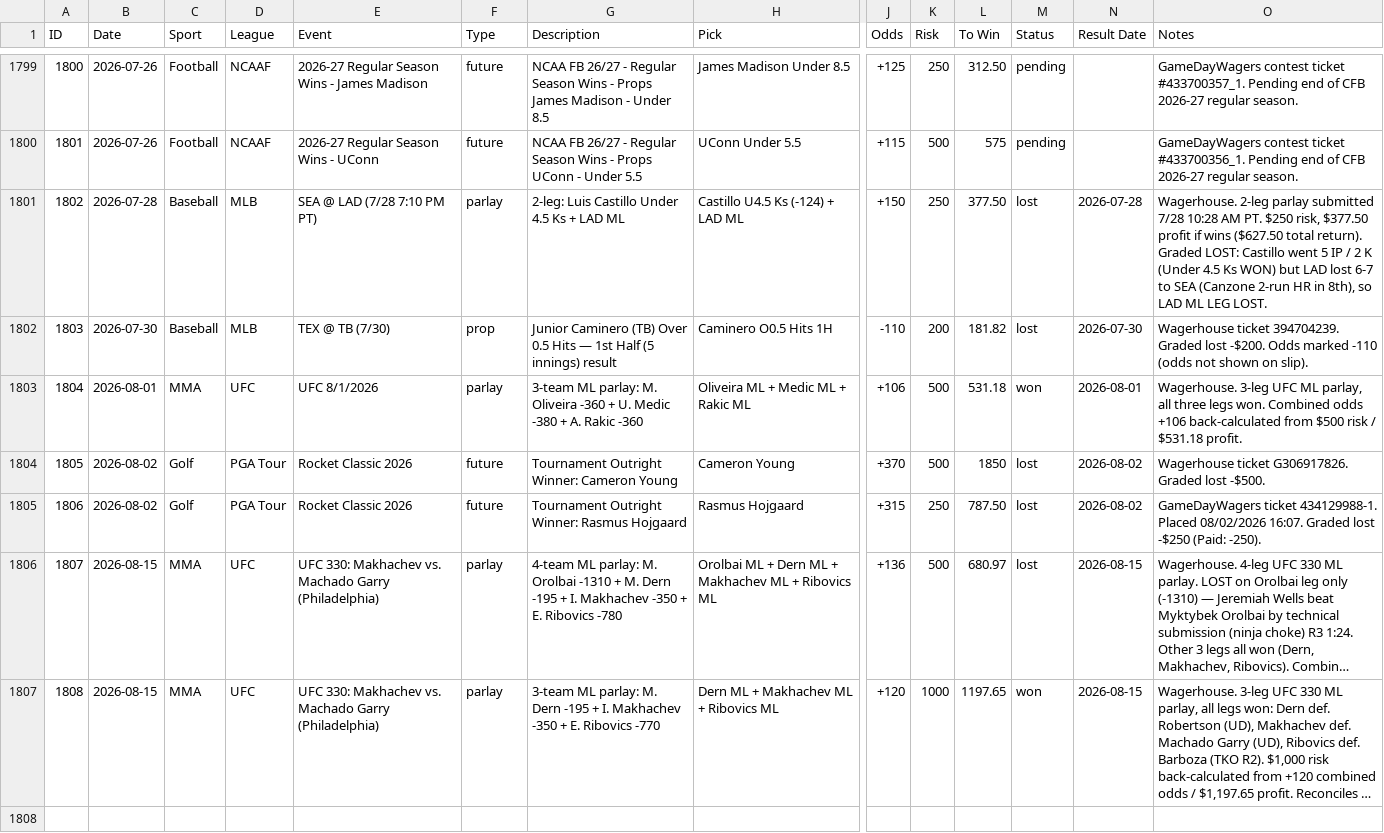
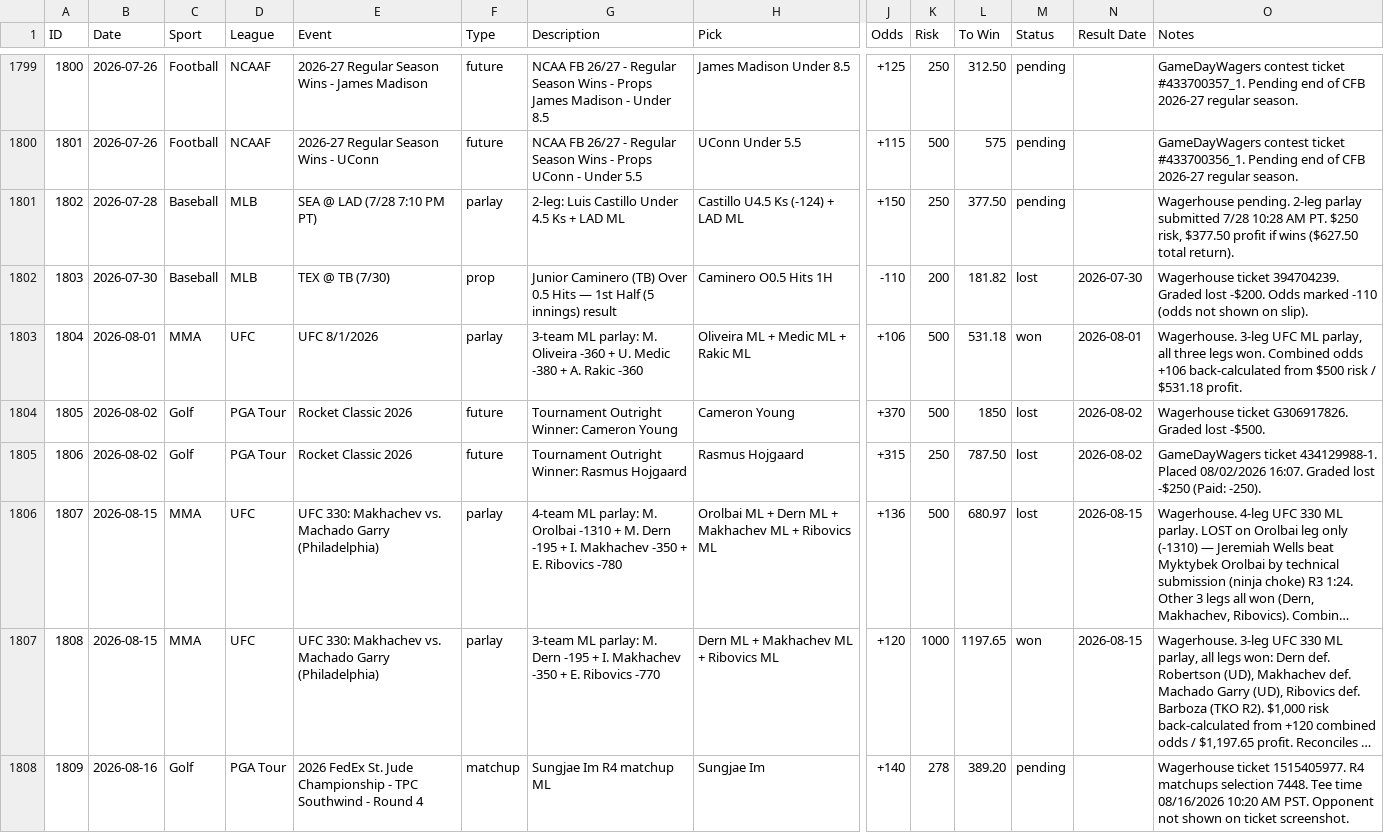
Before and after one commit to nritchey23-a11y/bet-tracker, a CSV file: bets.csv, drawn as a sheet; only a part is shown, gaps mark what is left out; long unchanged cells end in …; rows hold the shown columns only; the diff names each change by its address in the sheet, - before the commit and + after, or states it on an @@ line.

Commit message:
Add pending bet #1809: Sungjae Im R4 matchup ML +140 (FedEx St. Jude); backfill IDs 1803-1808 into dashboard FALLBACK_BETS

```diff
--- a/bets.csv
+++ b/bets.csv
-M1801 (Status): lost
+M1801 (Status): pending
-N1801 (Result Date): 2026-07-28
+N1801 (Result Date): (empty)
-O1801 (Notes): Wagerhouse. 2-leg parlay submitted 7/28 10:28 AM PT. $250 risk, $377.50 profit if wins ($627.50 total return). Graded LOST: Castillo went 5 IP / 2 K (Under 4.5 Ks WON) but LAD lost 6-7 to SEA (Canzone 2-run HR in 8th), so LAD ML LEG LOST.
+O1801 (Notes): Wagerhouse pending. 2-leg parlay submitted 7/28 10:28 AM PT. $250 risk, $377.50 profit if wins ($627.50 total return).
+row 1808: 1809 | 2026-08-16 | Golf | PGA Tour | 2026 FedEx St. Jude Championship - TPC Southwind - Round 4 | matchup | Sungjae Im R4 matchup ML | Sungjae Im | +140 | 278 | 389.20 | pending |  | Wagerhouse ticket 1515405977. R4 matchups selection 7448. Tee time 08/16/2026 10:20 AM PST. Opponent not shown on ticket screenshot.
```
Also changed, not shown: 4 other files.
